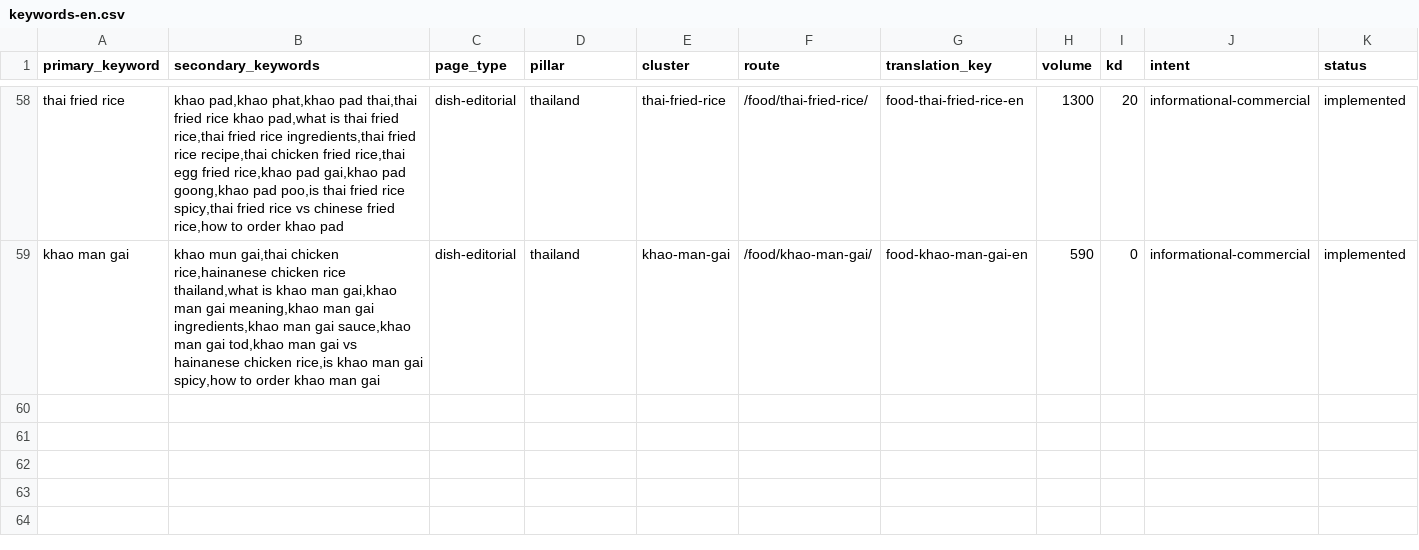
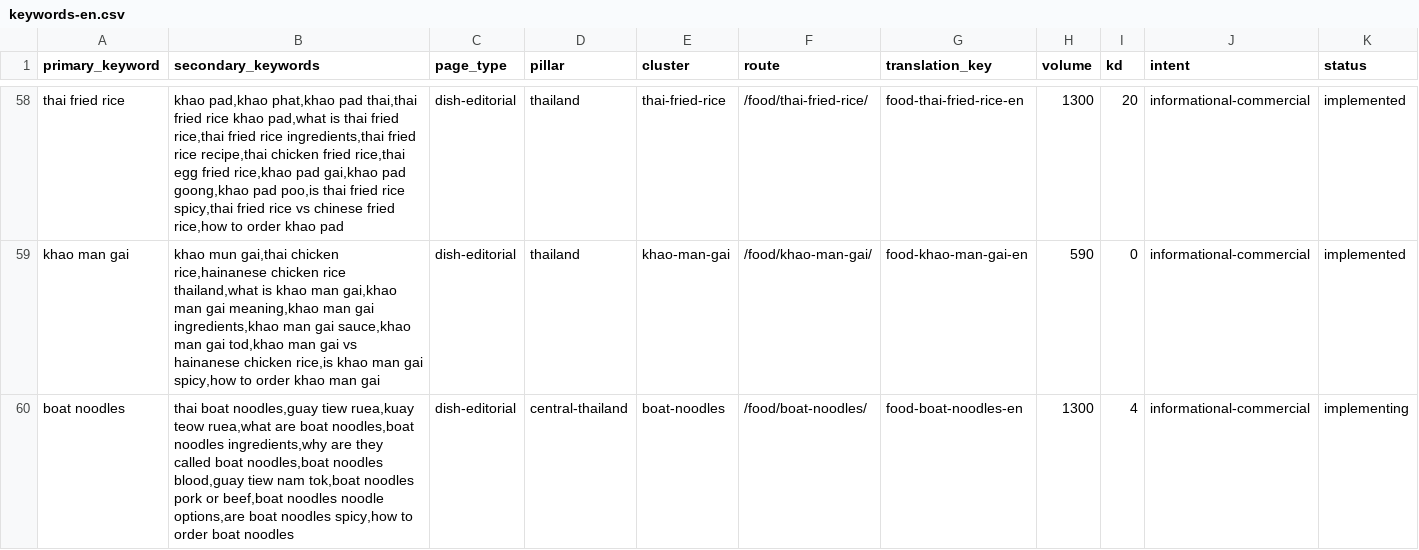
Before and after one commit to MarvinNL046/go2thailand.com, a CSV file: seo/keywords-en.csv, drawn as a sheet; only a part is shown, gaps mark what is left out; rows hold the shown columns only; the diff names each change by its address in the sheet, - before the commit and + after, or states it on an @@ line.

Commit message:
research(en): define Boat Noodles owner strategy

```diff
--- a/seo/keywords-en.csv
+++ b/seo/keywords-en.csv
+row 60: boat noodles | thai boat noodles,guay tiew ruea,kuay teow ruea,what are boat noodles,boat noodles ingredients,why are they called boat noodles,boat noodles blood,guay tiew nam tok,boat noodles pork or beef,boat noodles noodle options,are boat noodles spicy,how to order boat noodles | dish-editorial | central-thailand | boat-noodles | /food/boat-noodles/ | food-boat-noodles-en | 1300 | 4 | informational-commercial | implementing
```
Also changed, not shown: 39 other files.
